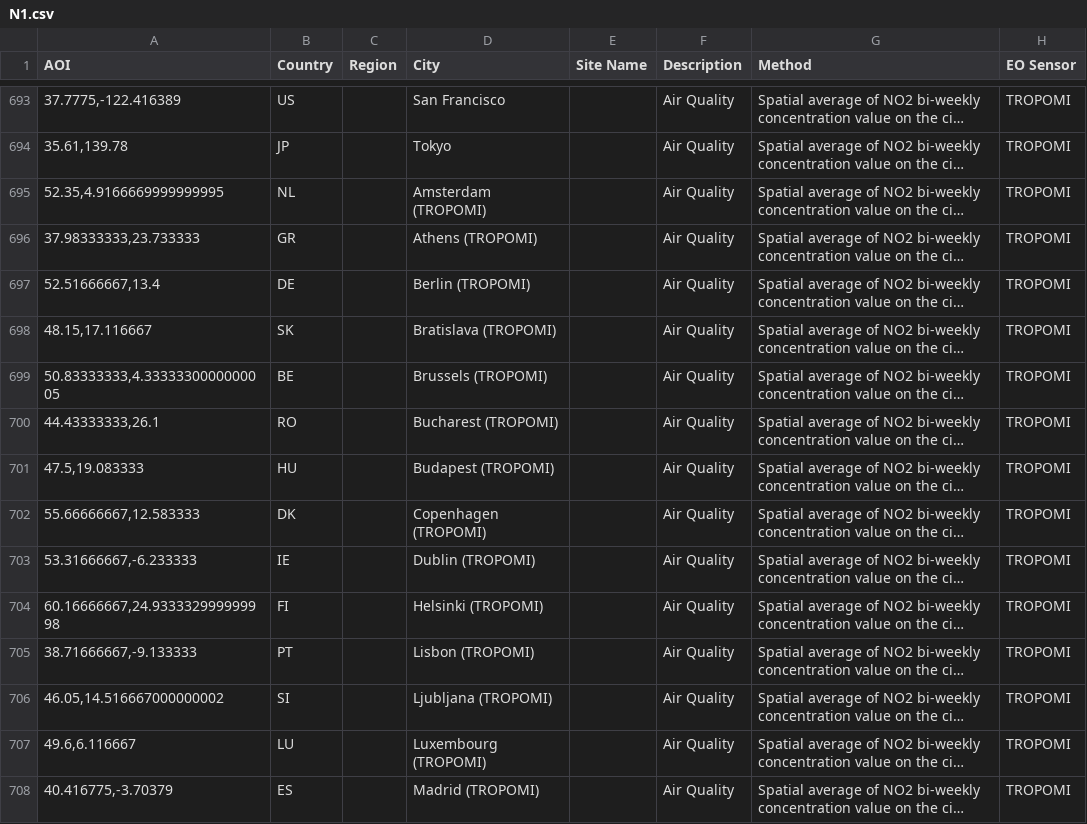
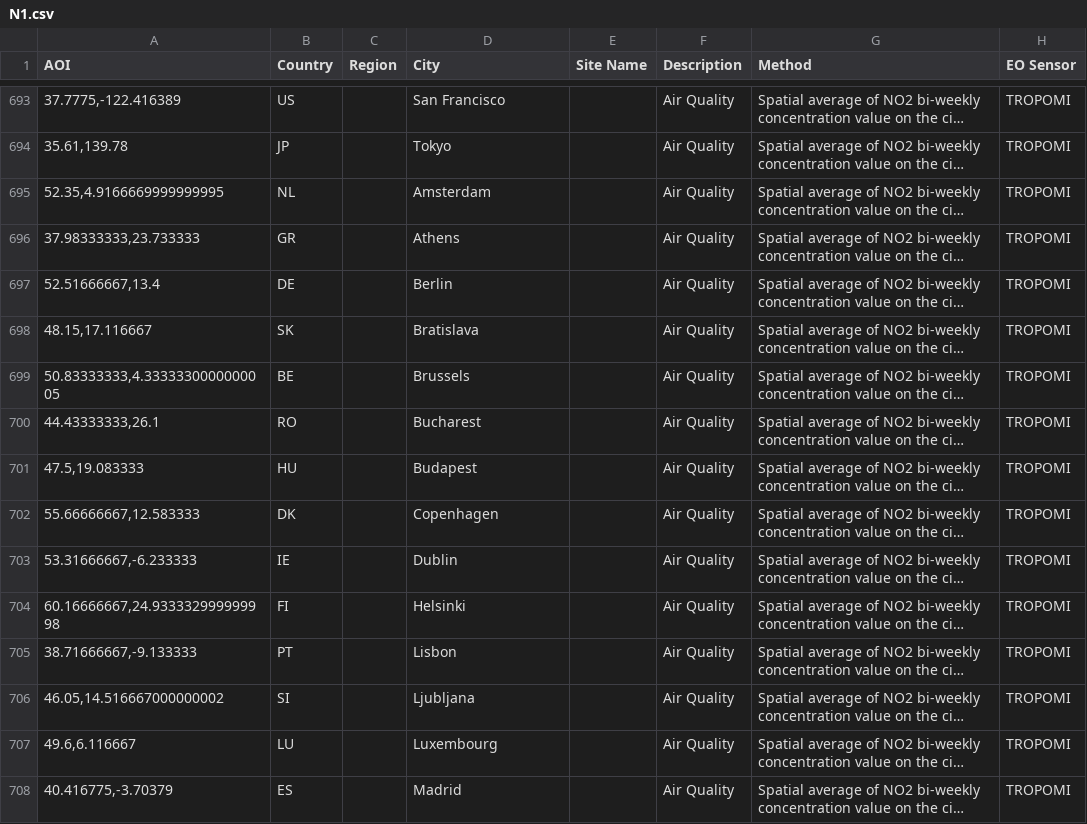
Before and after one commit to eurodatacube/eodash, a CSV file: app/public/data/trilateral/N1.csv, drawn as a sheet; only a part is shown, gaps mark what is left out; long unchanged cells end in …; the diff covers the shown part only; the diff names each change by its address in the sheet, - before the commit and + after, or states it on an @@ line.

Commit message:
Update N1.csv

```diff
--- a/app/public/data/trilateral/N1.csv
+++ b/app/public/data/trilateral/N1.csv
-D695 (City): Amsterdam (TROPOMI)
+D695 (City): Amsterdam
-D696 (City): Athens (TROPOMI)
+D696 (City): Athens
-D697 (City): Berlin (TROPOMI)
+D697 (City): Berlin
-D698 (City): Bratislava (TROPOMI)
+D698 (City): Bratislava
-D699 (City): Brussels (TROPOMI)
+D699 (City): Brussels
-D700 (City): Bucharest (TROPOMI)
+D700 (City): Bucharest
-D701 (City): Budapest (TROPOMI)
+D701 (City): Budapest
-D702 (City): Copenhagen (TROPOMI)
+D702 (City): Copenhagen
-D703 (City): Dublin (TROPOMI)
+D703 (City): Dublin
-D704 (City): Helsinki (TROPOMI)
+D704 (City): Helsinki
-D705 (City): Lisbon (TROPOMI)
+D705 (City): Lisbon
-D706 (City): Ljubljana (TROPOMI)
+D706 (City): Ljubljana
-D707 (City): Luxembourg (TROPOMI)
+D707 (City): Luxembourg
-D708 (City): Madrid (TROPOMI)
+D708 (City): Madrid
```
Also changed, not shown: 13 edited cells elsewhere in this file.
